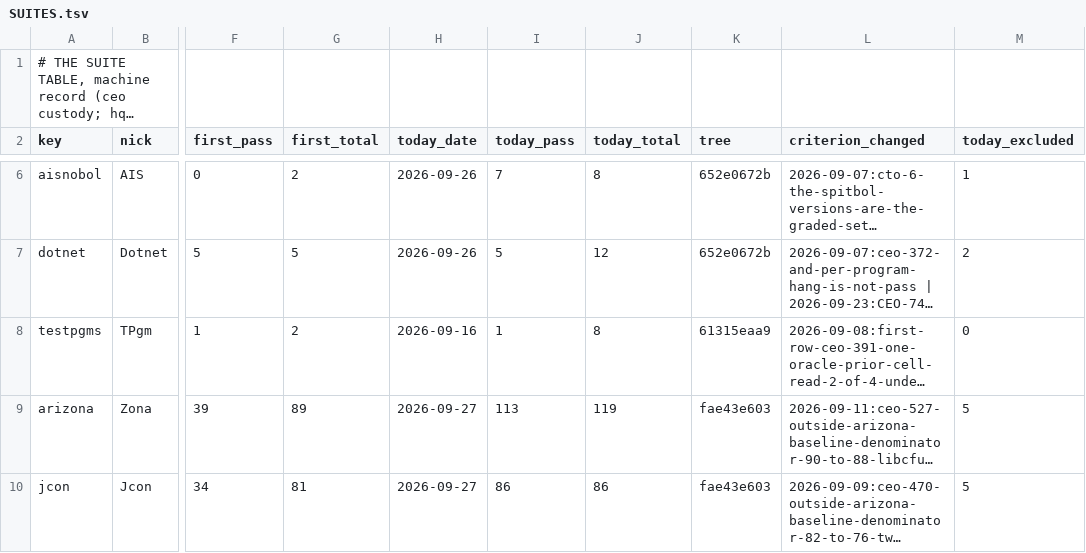
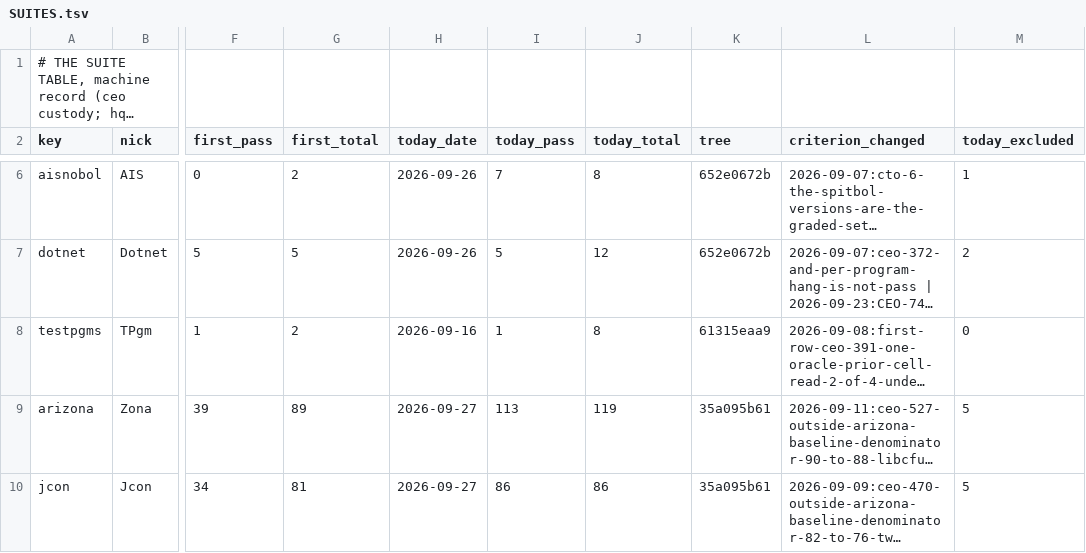
Before and after one commit to snobol4ever/.github, a TSV file: SUITES.tsv, drawn as a sheet; only a part is shown, gaps mark what is left out; long unchanged cells end in …; the diff covers the shown part only; the diff names each change by its address in the sheet, - before the commit and + after, or states it on an @@ line.

Commit message:
SCORE/SUITES: Icon per-landing pass on SCRIP 35a095b61 + corpus f35ec14ac -- IcnM 879 -> 882/882, IPL 540 -> 541/843, Jcon 86/86, Zona 113/119
Tree: SCRIP 35a095b61 (7ab02a174 monitor: an assignment goes on the wire once; 35a095b61 a scanning function called through
a procedure value moves and restores the cursor) + corpus f35ec14ac (master entries 880-882). Clean tree, incremental make,
RT_OPT=-O0, run by hq_icon (the LANES: icon seat).
IcnM: ICON MASTER BOARD OK entries=882, both modes PASS=882/882 (m3 882 · m4 882); criterion stamped
  2026-09-27:master 879 -> 882, 3 witnesses each red before its cure in both modes.
IPL: IPL_AND_PER_PROGRAM and_pass=541 of 550 graded, 541/843 shipped (reassign flips green; reds allof fset iftrace memlog
  ngrams patterns pdco regexp scan).
Jcon: JCON_SUITE_BOARD shipped=86 graded=86 gap=0 m3_pass=86 m4_pass=86.
Zona: ARIZONA_SUITE_BOARD shipped=119 graded=113 gap=6, m3 and m4 113 pass, 0 fail/crash/hang.

```diff
--- a/SUITES.tsv
+++ b/SUITES.tsv
-K9:K10 (tree): fae43e603
+K9:K10 (tree): 35a095b61
```
Also changed, not shown: 6 edited cells elsewhere in this file, 1 other file.
